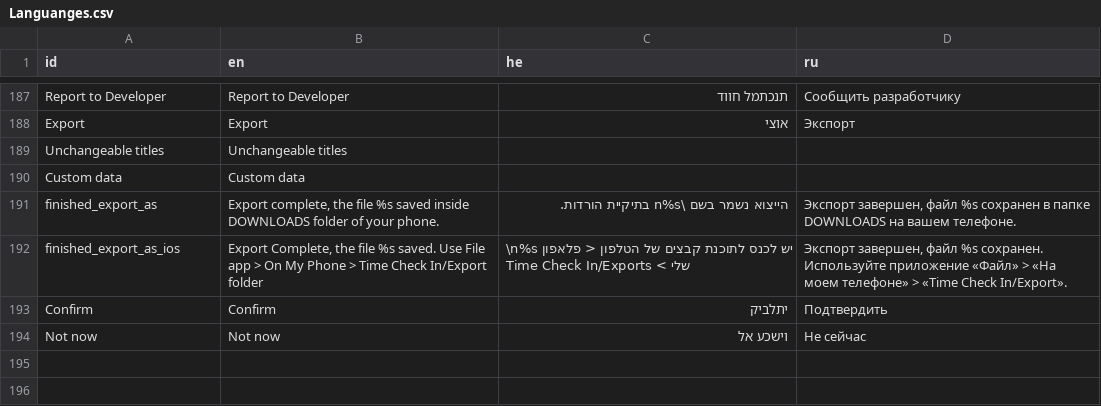
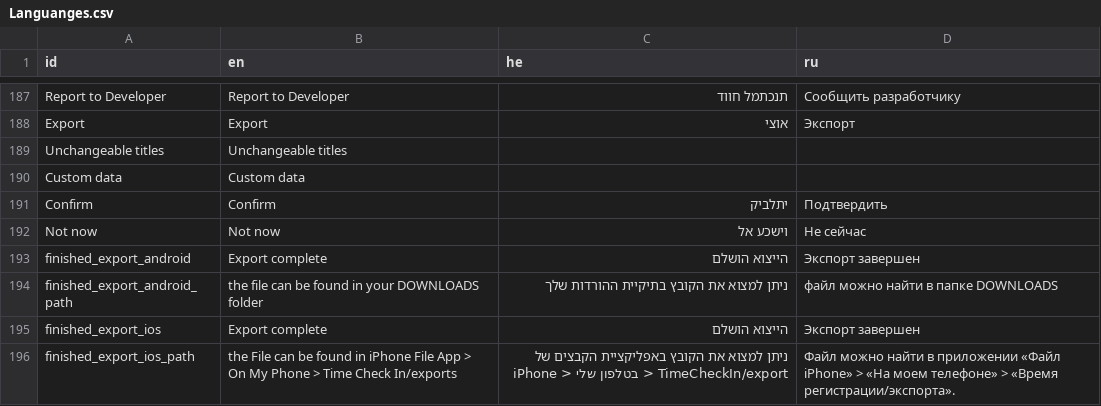
Before and after one commit to GogetaX/Time-Check-In, a CSV file: Assets/lang/Languanges.csv, drawn as a sheet; only a part is shown, gaps mark what is left out.

```diff
--- a/Assets/lang/Languanges.csv
+++ b/Assets/lang/Languanges.csv
@@ -190,5 +190,7 @@
 "Custom data","Custom data",,
-"finished_export_as","Export complete, the file %s saved inside DOWNLOADS folder of your phone.","הייצוא נשמר בשם \n%s בתיקיית הורדות.","Экспорт завершен, файл %s сохранен в папке DOWNLOADS на вашем телефоне."
-"finished_export_as_ios","Export Complete, the file %s saved. Use File app > On My Phone > Time Check In/Export folder","\n%s יש לכנס לתוכנת קבצים של הטלפון < פלאפון שלי > Time Check In/Exports","Экспорт завершен, файл %s сохранен. Используйте приложение «Файл» > «На моем телефоне» > «Time Check In/Export»."
 "Confirm","Confirm","יתלביק","Подтвердить"
 "Not now","Not now","וישכע אל","Не сейчас"
+"finished_export_android","Export complete","הייצוא הושלם","Экспорт завершен"
+"finished_export_android_path","the file can be found in your DOWNLOADS folder","ניתן למצוא את הקובץ בתיקיית ההורדות שלך","файл можно найти в папке DOWNLOADS"
+"finished_export_ios","Export complete","הייצוא הושלם","Экспорт завершен"
+"finished_export_ios_path","the File can be found in iPhone File App > On My Phone > Time Check In/exports","ניתן למצוא את הקובץ באפליקציית הקבצים של iPhone > בטלפון שלי > TimeCheckIn/export","Файл можно найти в приложении «Файл iPhone» > «На моем телефоне» > «Время регистрации/экспорта»."
```
Also changed, not shown: 16 other files.
